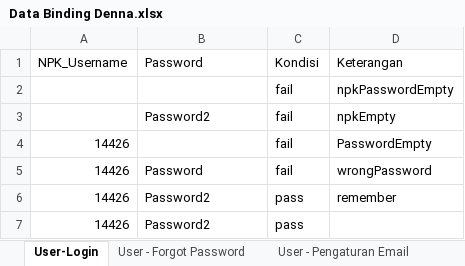
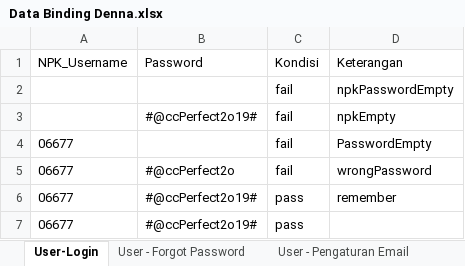
Before and after one commit to qcaccompanies/LearningManagementWeb, an Excel workbook: Data Binding Denna.xlsx, sheet User-Login, drawn as a sheet; values as stored, in another font and other column widths than the file's, no borders; removed rows and columns are numbered as before the commit, all else as after; the diff names each change by its address in the sheet, - before the commit and + after, or states it on an @@ line.

```diff
--- a/Data Binding Denna.xlsx (sheet User-Login)
+++ b/Data Binding Denna.xlsx (sheet User-Login)
-B3 (Password): Password2
+B3 (Password): #@ccPerfect2o19#
-A4:A6 (NPK_Username): 14426
+A4:A6 (NPK_Username): 06677
-B5 (Password): Password
+B5 (Password): #@ccPerfect2o
-B6 (Password): Password2
+B6 (Password): #@ccPerfect2o19#
-row 7: 14426 | Password2 | pass
+row 7: 06677 | #@ccPerfect2o19# | pass
```
Also changed, not shown: sheet User - Forgot Password, sheet User - Ganti Password, sheet User - Pengaturan Email.
